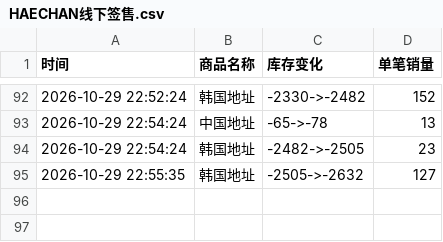
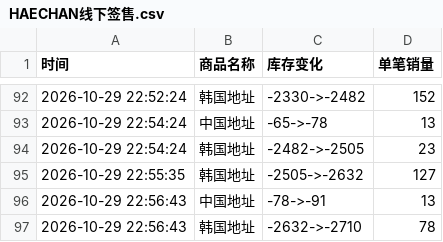
Before and after one commit to Juineii/nctdream_k41029, a CSV file: HAECHAN线下签售.csv, drawn as a sheet; only a part is shown, gaps mark what is left out; the diff names each change by its address in the sheet, - before the commit and + after, or states it on an @@ line.

Commit message:
自动更新数据 2026-10-29 22:57:15

```diff
--- a/HAECHAN线下签售.csv
+++ b/HAECHAN线下签售.csv
+row 96: 2026-10-29 22:56:43 | 中国地址 | -78->-91 | 13
+row 97: 2026-10-29 22:56:43 | 韩国地址 | -2632->-2710 | 78
```
